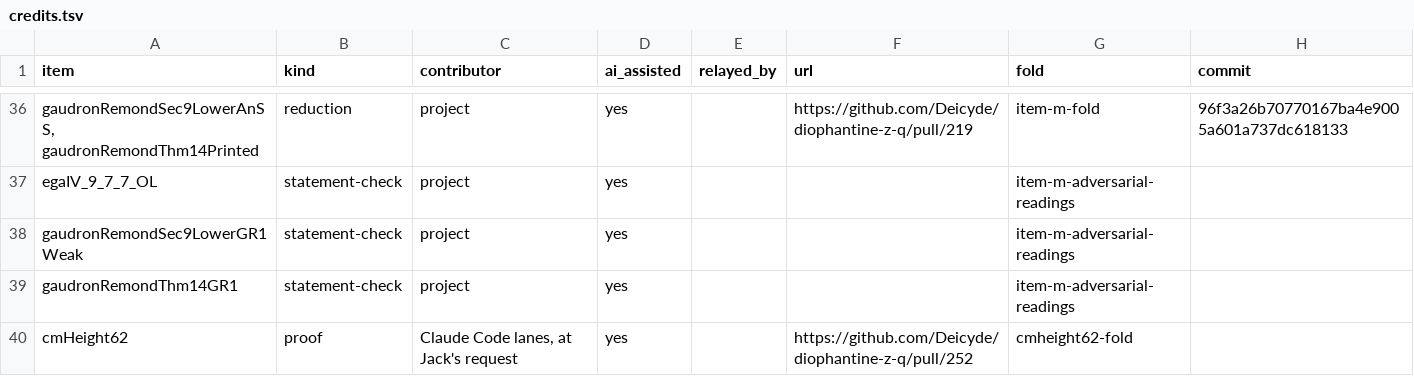
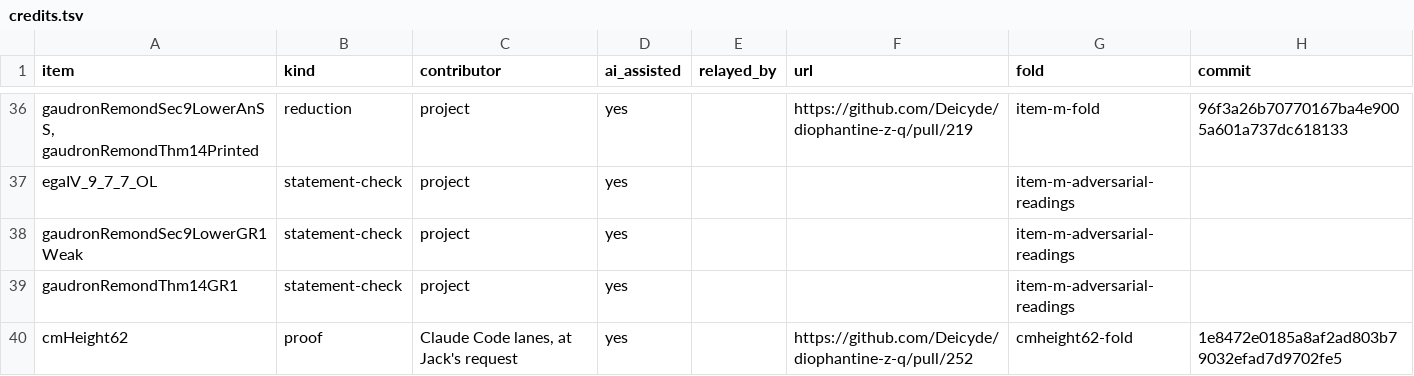
Before and after one commit to CheyLoveday/diophantine-z-q, a TSV file: docs/one-proof/credits.tsv, drawn as a sheet; only a part is shown, gaps mark what is left out.

Commit message:
Records: the credits row of the cmHeight62 fold names its commit (1e8472e0), no count change

```diff
--- a/docs/one-proof/credits.tsv
+++ b/docs/one-proof/credits.tsv
@@ -39,2 +39,2 @@ gaudronRemondSec9LowerGR1Weak	statement-check	project	yes			item-m-adversarial-r
 gaudronRemondThm14GR1	statement-check	project	yes			item-m-adversarial-readings	
-cmHeight62	proof	Claude Code lanes, at Jack's request	yes		https://github.com/Deicyde/diophantine-z-q/pull/252	cmheight62-fold	
+cmHeight62	proof	Claude Code lanes, at Jack's request	yes		https://github.com/Deicyde/diophantine-z-q/pull/252	cmheight62-fold	1e8472e0185a8af2ad803b79032efad7d9702fe5
```
